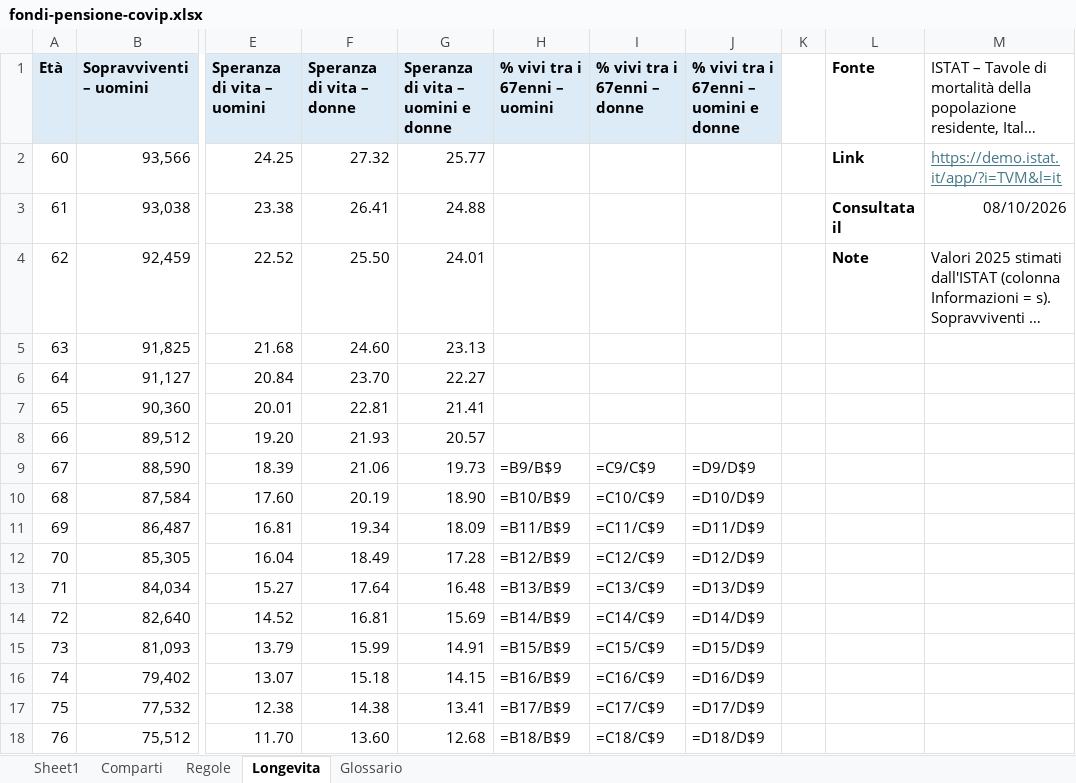
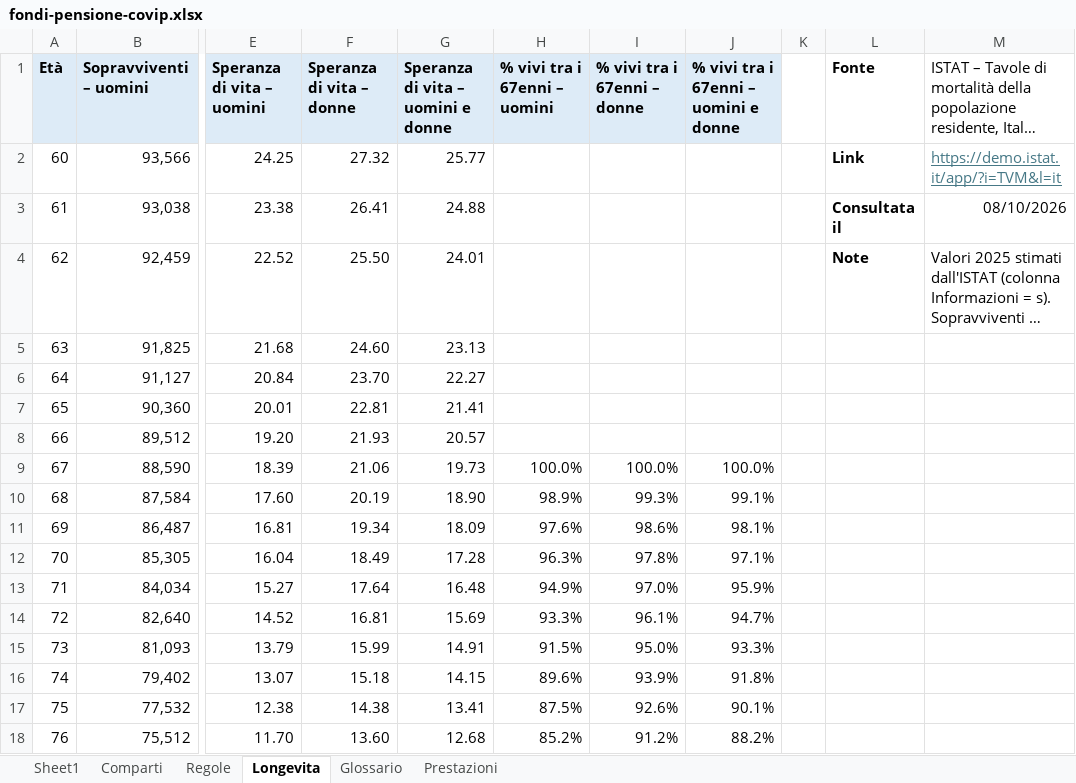
Before and after one commit to andreagalle/goodbye-elsa, an Excel workbook: data/fondi-pensione-covip.xlsx, sheet Longevita, drawn as a sheet; only a part is shown, gaps mark what is left out; long unchanged cells end in …; values as stored, in another font and other column widths than the file's, no borders; formulas without a stored value are shown as written; the diff covers the shown part only; the diff names each change by its address in the sheet, - before the commit and + after, or states it on an @@ line.

```diff
--- a/data/fondi-pensione-covip.xlsx (sheet Longevita)
+++ b/data/fondi-pensione-covip.xlsx (sheet Longevita)
+sheet tab: Prestazioni
-H9 (% vivi tra i 67enni – uomini): =B9/B$9
+H9 (% vivi tra i 67enni – uomini): 100.0%
-I9 (% vivi tra i 67enni – donne): =C9/C$9
+I9 (% vivi tra i 67enni – donne): 100.0%
-J9: =D9/D$9
+J9: 100.0%
-H10 (% vivi tra i 67enni – uomini): =B10/B$9
+H10 (% vivi tra i 67enni – uomini): 98.9%
-I10 (% vivi tra i 67enni – donne): =C10/C$9
+I10 (% vivi tra i 67enni – donne): 99.3%
-J10: =D10/D$9
+J10: 99.1%
-H11 (% vivi tra i 67enni – uomini): =B11/B$9
+H11 (% vivi tra i 67enni – uomini): 97.6%
-I11 (% vivi tra i 67enni – donne): =C11/C$9
+I11 (% vivi tra i 67enni – donne): 98.6%
-J11: =D11/D$9
+J11: 98.1%
-H12 (% vivi tra i 67enni – uomini): =B12/B$9
+H12 (% vivi tra i 67enni – uomini): 96.3%
-I12 (% vivi tra i 67enni – donne): =C12/C$9
+I12 (% vivi tra i 67enni – donne): 97.8%
-J12: =D12/D$9
+J12: 97.1%
-H13 (% vivi tra i 67enni – uomini): =B13/B$9
+H13 (% vivi tra i 67enni – uomini): 94.9%
-I13 (% vivi tra i 67enni – donne): =C13/C$9
+I13 (% vivi tra i 67enni – donne): 97.0%
-J13: =D13/D$9
+J13: 95.9%
-H14 (% vivi tra i 67enni – uomini): =B14/B$9
+H14 (% vivi tra i 67enni – uomini): 93.3%
-I14 (% vivi tra i 67enni – donne): =C14/C$9
+I14 (% vivi tra i 67enni – donne): 96.1%
-J14: =D14/D$9
+J14: 94.7%
-H15 (% vivi tra i 67enni – uomini): =B15/B$9
+H15 (% vivi tra i 67enni – uomini): 91.5%
-I15 (% vivi tra i 67enni – donne): =C15/C$9
+I15 (% vivi tra i 67enni – donne): 95.0%
-J15: =D15/D$9
+J15: 93.3%
-H16 (% vivi tra i 67enni – uomini): =B16/B$9
+H16 (% vivi tra i 67enni – uomini): 89.6%
-I16 (% vivi tra i 67enni – donne): =C16/C$9
+I16 (% vivi tra i 67enni – donne): 93.9%
-J16: =D16/D$9
+J16: 91.8%
-H17 (% vivi tra i 67enni – uomini): =B17/B$9
+H17 (% vivi tra i 67enni – uomini): 87.5%
-I17 (% vivi tra i 67enni – donne): =C17/C$9
+I17 (% vivi tra i 67enni – donne): 92.6%
-J17: =D17/D$9
+J17: 90.1%
-H18 (% vivi tra i 67enni – uomini): =B18/B$9
+H18 (% vivi tra i 67enni – uomini): 85.2%
-I18 (% vivi tra i 67enni – donne): =C18/C$9
+I18 (% vivi tra i 67enni – donne): 91.2%
-J18: =D18/D$9
+J18: 88.2%
```
Also changed, not shown: 102 edited cells elsewhere in this sheet, sheet Sheet1, sheet Comparti, 19 other files.
